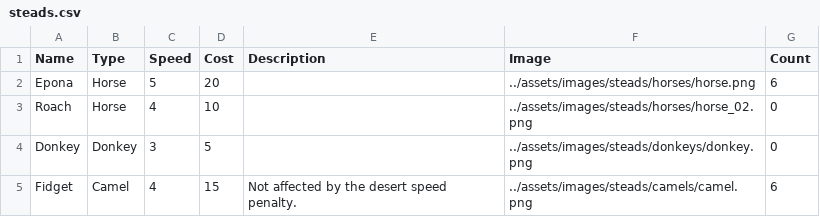
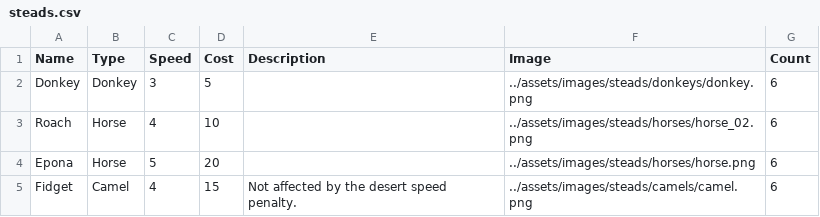
Before and after one commit to sevcak/caravan-conquest-boardgame, a CSV file: decks/steads.csv, drawn as a sheet.

```diff
--- a/decks/steads.csv
+++ b/decks/steads.csv
@@ -1,5 +1,5 @@
 Name,Type,Speed,Cost,Description,Image,Count
+Donkey,Donkey,3,5,,../assets/images/steads/donkeys/donkey.png,6
+Roach,Horse,4,10,,../assets/images/steads/horses/horse_02.png,6
 Epona,Horse,5,20,,../assets/images/steads/horses/horse.png,6
-Roach,Horse,4,10,,../assets/images/steads/horses/horse_02.png,0
-Donkey,Donkey,3,5,,../assets/images/steads/donkeys/donkey.png,0
 Fidget,Camel,4,15,Not affected by the desert speed penalty.,../assets/images/steads/camels/camel.png,6
```
Also changed, not shown: 2 other files.
